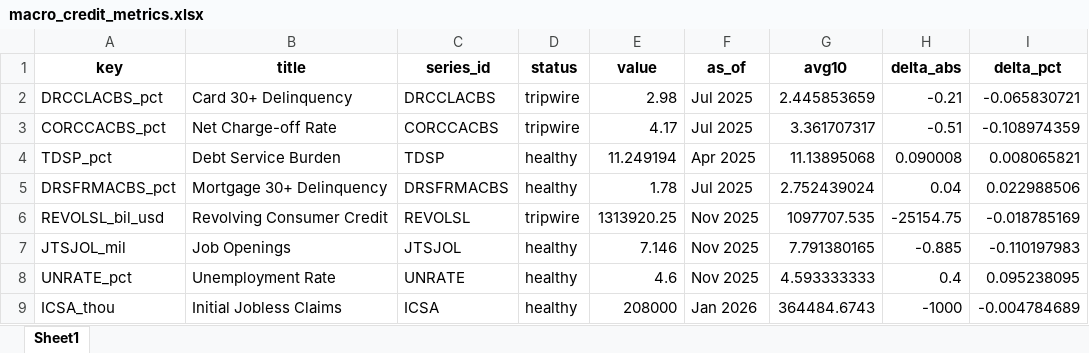
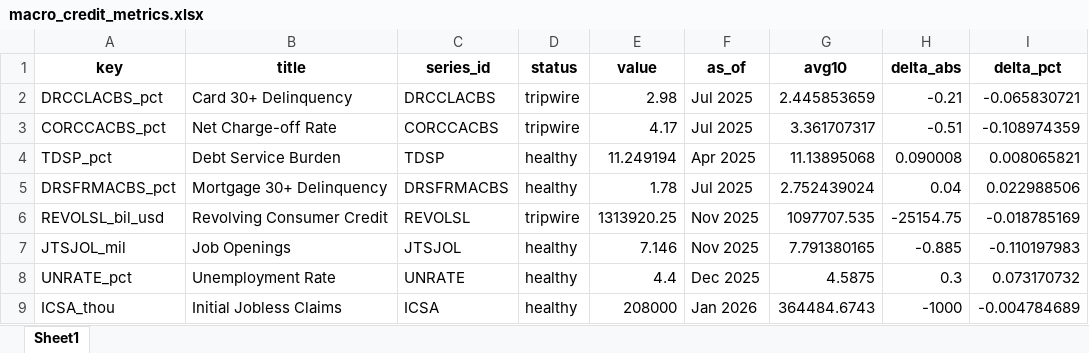
Before and after one commit to cjbrownbear/Macro-Credit-Dashboard, an Excel workbook: macro_credit_metrics.xlsx, sheet Sheet1, drawn as a sheet; values as stored, in another font and other column widths than the file's, no borders; the diff names each change by its address in the sheet, - before the commit and + after, or states it on an @@ line.

```diff
--- a/macro_credit_metrics.xlsx (sheet Sheet1)
+++ b/macro_credit_metrics.xlsx (sheet Sheet1)
-E8 (value): 4.6
+E8 (value): 4.4
-F8 (as_of): Nov 2025
+F8 (as_of): Dec 2025
-G8 (avg10): 4.593333333
+G8 (avg10): 4.5875
-H8 (delta_abs): 0.4
+H8 (delta_abs): 0.3
-I8 (delta_pct): 0.095238095
+I8 (delta_pct): 0.073170732
```
Also changed, not shown: macro_credit_timeseries.xlsx, 2 other files.
